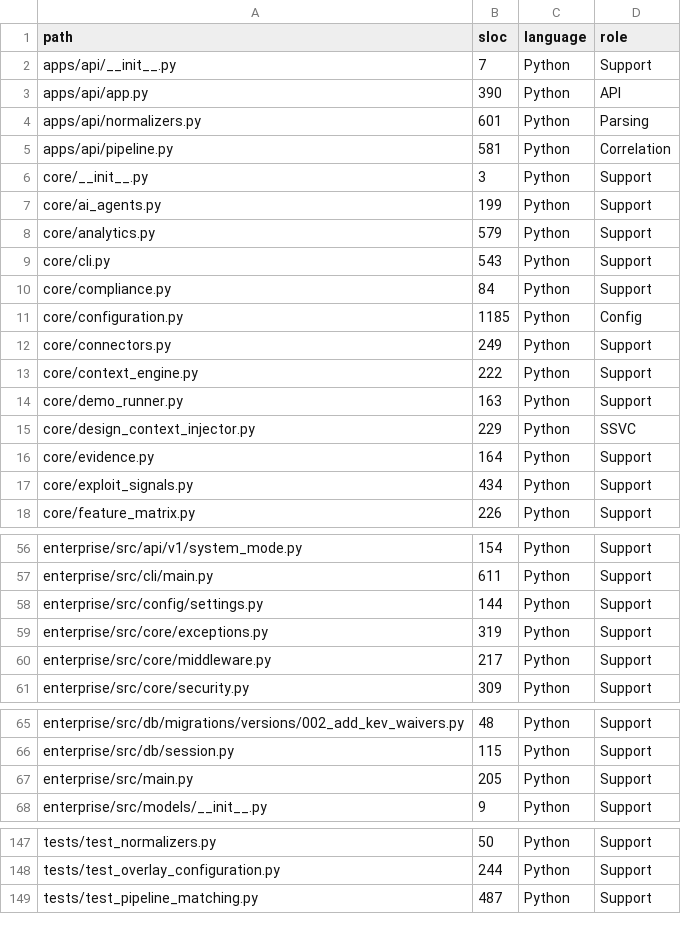
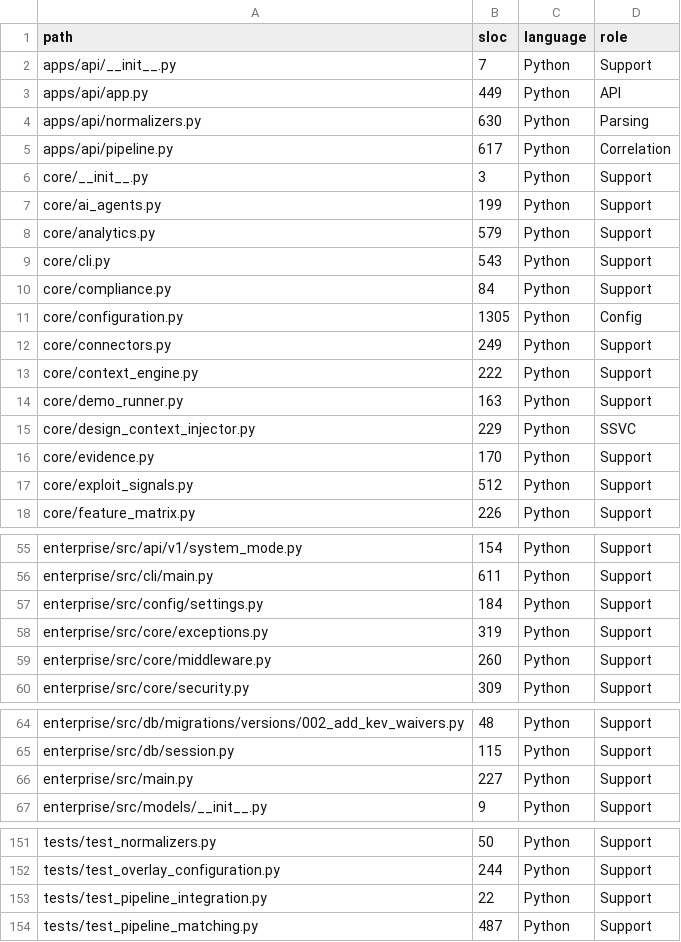
Before and after one commit to DevOpsMadDog/Fixops, a CSV file: index/INVENTORY.csv, drawn as a sheet; only a part is shown, gaps mark what is left out; the diff covers the shown part only.

```diff
--- a/index/INVENTORY.csv
+++ b/index/INVENTORY.csv
@@ -2,5 +2,5 @@ path,sloc,language,role
 apps/api/__init__.py,7,Python,Support
-apps/api/app.py,390,Python,API
-apps/api/normalizers.py,601,Python,Parsing
-apps/api/pipeline.py,581,Python,Correlation
+apps/api/app.py,449,Python,API
+apps/api/normalizers.py,630,Python,Parsing
+apps/api/pipeline.py,617,Python,Correlation
 core/__init__.py,3,Python,Support
@@ -10,3 +10,3 @@ core/cli.py,543,Python,Support
 core/compliance.py,84,Python,Support
-core/configuration.py,1185,Python,Config
+core/configuration.py,1305,Python,Config
 core/connectors.py,249,Python,Support
@@ -15,4 +15,4 @@ core/demo_runner.py,163,Python,Support
 core/design_context_injector.py,229,Python,SSVC
-core/evidence.py,164,Python,Support
-core/exploit_signals.py,434,Python,Support
+core/evidence.py,170,Python,Support
+core/exploit_signals.py,512,Python,Support
 core/feature_matrix.py,226,Python,Support
@@ -57,5 +56,5 @@ enterprise/src/api/v1/system_mode.py,154,Python,Support
 enterprise/src/cli/main.py,611,Python,Support
-enterprise/src/config/settings.py,144,Python,Support
+enterprise/src/config/settings.py,184,Python,Support
 enterprise/src/core/exceptions.py,319,Python,Support
-enterprise/src/core/middleware.py,217,Python,Support
+enterprise/src/core/middleware.py,260,Python,Support
 enterprise/src/core/security.py,309,Python,Support
@@ -66,3 +65,3 @@ enterprise/src/db/migrations/versions/002_add_kev_waivers.py,48,Python,Support
 enterprise/src/db/session.py,115,Python,Support
-enterprise/src/main.py,205,Python,Support
+enterprise/src/main.py,227,Python,Support
 enterprise/src/models/__init__.py,9,Python,Support
@@ -148,2 +152,3 @@ tests/test_normalizers.py,50,Python,Support
 tests/test_overlay_configuration.py,244,Python,Support
+tests/test_pipeline_integration.py,22,Python,Support
 tests/test_pipeline_matching.py,487,Python,Support
```
Also changed, not shown: 8 added rows, 1 removed row and 3 edited cells elsewhere in this file, 37 other files.
